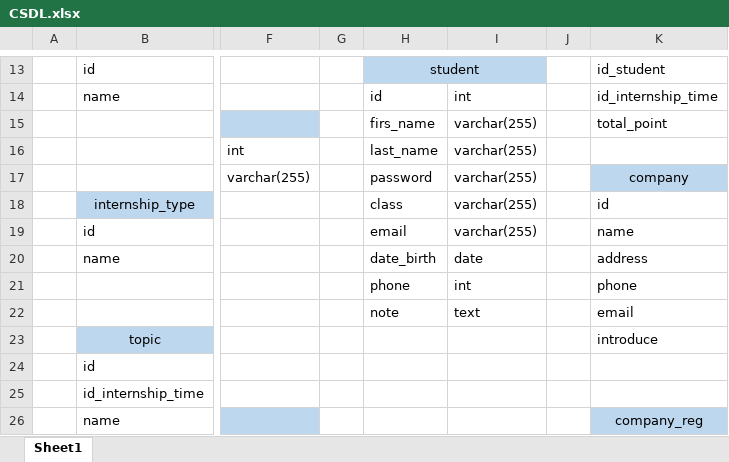
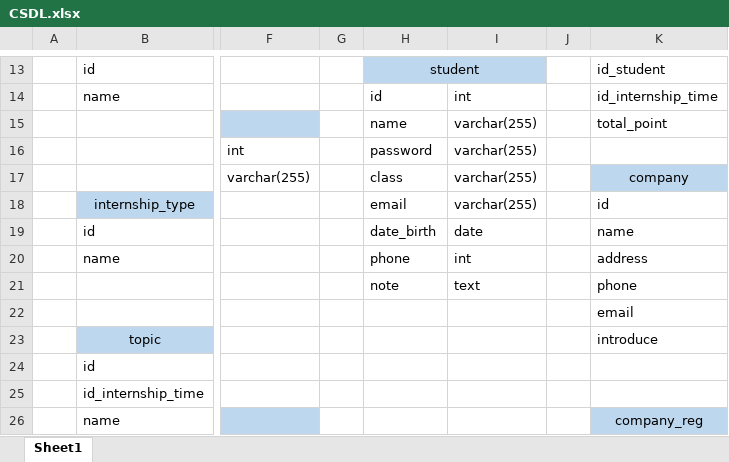
Before and after one commit to leluongvn/FGC-QuanLySinhVienThucTapDHV, an Excel workbook: CSDL.xlsx, sheet Sheet1, drawn as a sheet; only a part is shown, gaps mark what is left out; values as stored, in another font and other column widths than the file's, no borders; charts and pictures not drawn; the diff names each change by its address in the sheet, - before the commit and + after, or states it on an @@ line.

Commit message:
Update CSDL.xlsx

```diff
--- a/CSDL.xlsx (sheet Sheet1)
+++ b/CSDL.xlsx (sheet Sheet1)
-H15: firs_name
+H15: name
-H16: last_name
+H16: password
-H17: password
+H17: class
-H18: class
+H18: email
-H19: email
+H19: date_birth
-I19: varchar(255)
+I19: date
-H20: date_birth
+H20: phone
-I20: date
+I20: int
-H21: phone
+H21: note
-I21: int
+I21: text
-H22: note
+H22: (empty)
-I22: text
+I22: (empty)
```
